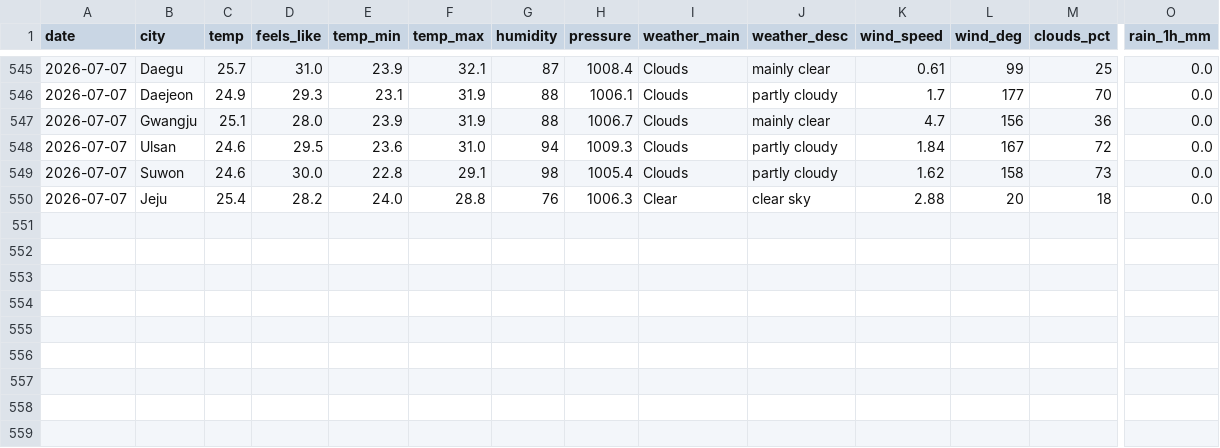
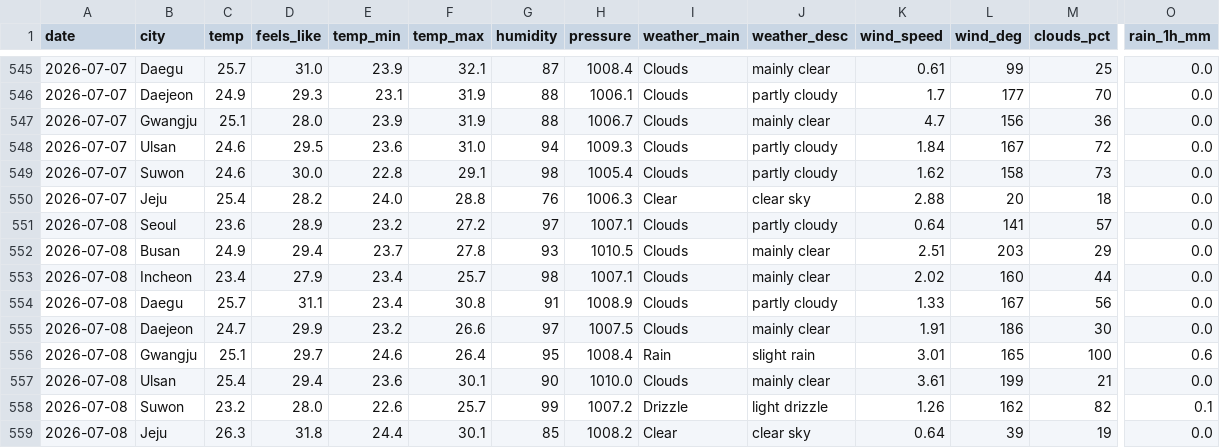
Before and after one commit to icedo724/data_collection, a CSV file: data/environment/weather.csv, drawn as a sheet; only a part is shown, gaps mark what is left out; rows hold the shown columns only; the diff names each change by its address in the sheet, - before the commit and + after, or states it on an @@ line.

```diff
--- a/data/environment/weather.csv
+++ b/data/environment/weather.csv
+row 551: 2026-07-08 | Seoul | 23.6 | 28.9 | 23.2 | 27.2 | 97 | 1007.1 | Clouds | partly cloudy | 0.64 | 141 | 57 | 0.0
+row 552: 2026-07-08 | Busan | 24.9 | 29.4 | 23.7 | 27.8 | 93 | 1010.5 | Clouds | mainly clear | 2.51 | 203 | 29 | 0.0
+row 553: 2026-07-08 | Incheon | 23.4 | 27.9 | 23.4 | 25.7 | 98 | 1007.1 | Clouds | mainly clear | 2.02 | 160 | 44 | 0.0
+row 554: 2026-07-08 | Daegu | 25.7 | 31.1 | 23.4 | 30.8 | 91 | 1008.9 | Clouds | partly cloudy | 1.33 | 167 | 56 | 0.0
+row 555: 2026-07-08 | Daejeon | 24.7 | 29.9 | 23.2 | 26.6 | 97 | 1007.5 | Clouds | mainly clear | 1.91 | 186 | 30 | 0.0
+row 556: 2026-07-08 | Gwangju | 25.1 | 29.7 | 24.6 | 26.4 | 95 | 1008.4 | Rain | slight rain | 3.01 | 165 | 100 | 0.6
+row 557: 2026-07-08 | Ulsan | 25.4 | 29.4 | 23.6 | 30.1 | 90 | 1010.0 | Clouds | mainly clear | 3.61 | 199 | 21 | 0.0
+row 558: 2026-07-08 | Suwon | 23.2 | 28.0 | 22.6 | 25.7 | 99 | 1007.2 | Drizzle | light drizzle | 1.26 | 162 | 82 | 0.1
+row 559: 2026-07-08 | Jeju | 26.3 | 31.8 | 24.4 | 30.1 | 85 | 1008.2 | Clear | clear sky | 0.64 | 39 | 19 | 0.0
```
Also changed, not shown: data/environment/air_quality.csv, data/environment/earthquakes.csv, 9 other files.
